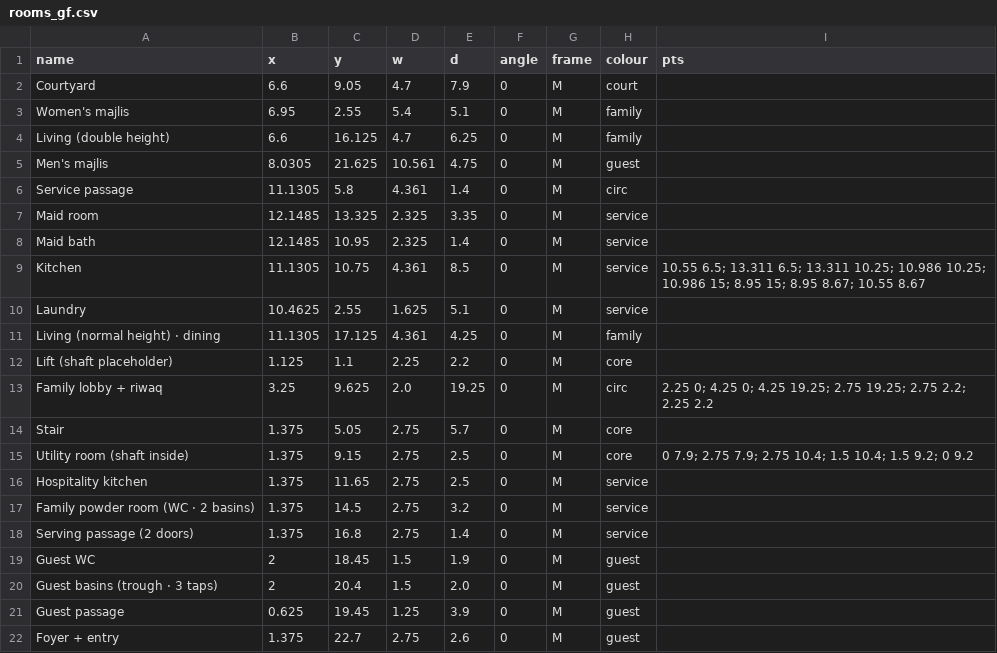
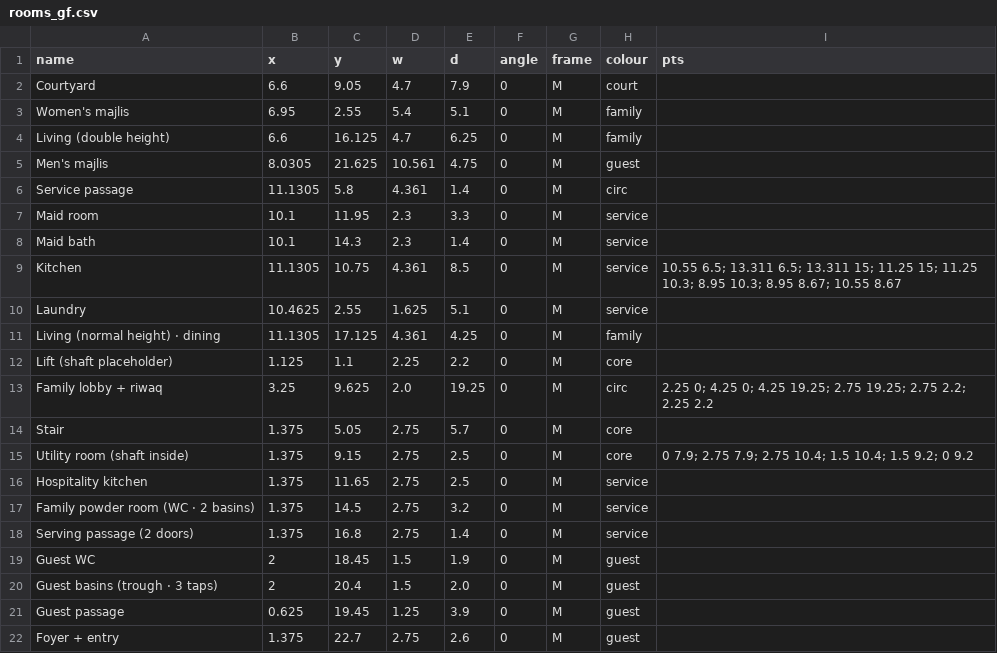
Before and after one commit to ahl20006/House_git, a CSV file: taif_house/data/rooms_gf.csv, drawn as a sheet.

```diff
--- a/taif_house/data/rooms_gf.csv
+++ b/taif_house/data/rooms_gf.csv
@@ -6,5 +6,5 @@ Men's majlis,8.0305,21.625,10.561,4.75,0,M,guest,
 Service passage,11.1305,5.8,4.361,1.4,0,M,circ,
-Maid room,12.1485,13.325,2.325,3.35,0,M,service,
-Maid bath,12.1485,10.95,2.325,1.4,0,M,service,
-Kitchen,11.1305,10.75,4.361,8.5,0,M,service,10.55 6.5; 13.311 6.5; 13.311 10.25; 10.986 10.25; 10.986 15; 8.95 15; 8.95 8.67; 10.55 8.67
+Maid room,10.1,11.95,2.3,3.3,0,M,service,
+Maid bath,10.1,14.3,2.3,1.4,0,M,service,
+Kitchen,11.1305,10.75,4.361,8.5,0,M,service,10.55 6.5; 13.311 6.5; 13.311 15; 11.25 15; 11.25 10.3; 8.95 10.3; 8.95 8.67; 10.55 8.67
 Laundry,10.4625,2.55,1.625,5.1,0,M,service,
```
Also changed, not shown: 6 other files.
